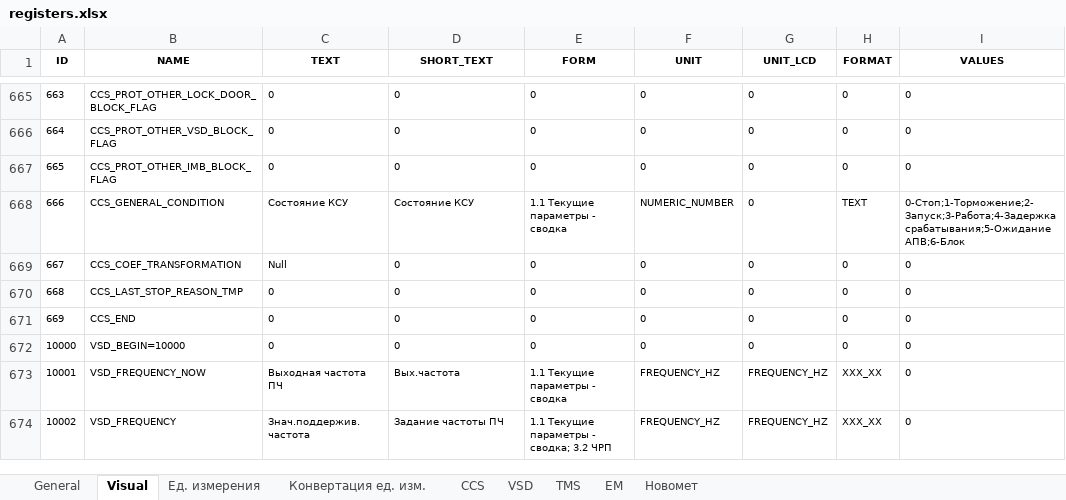
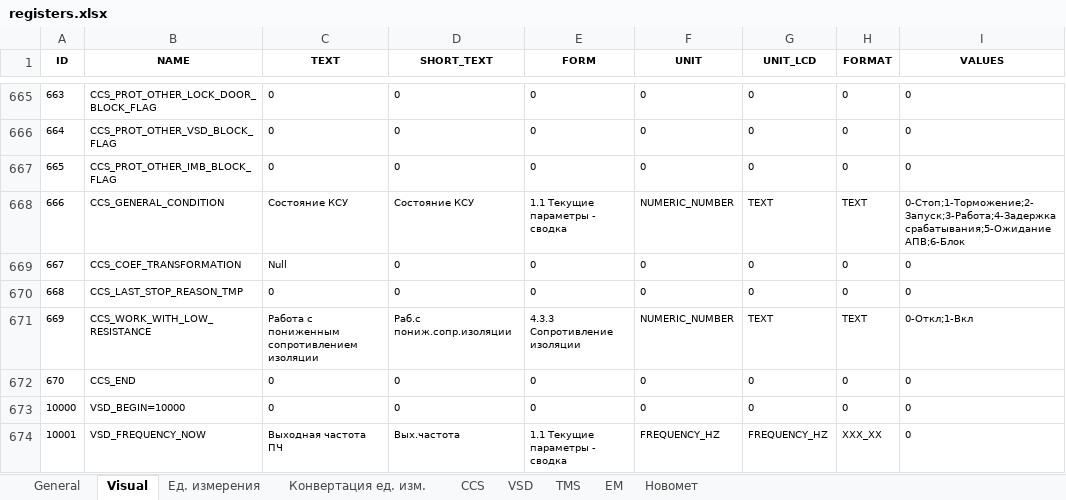
Before and after one commit to htoraby/STM32_Main, an Excel workbook: documentation/registers.xlsx, sheet Visual, drawn as a sheet; only a part is shown, gaps mark what is left out; the shorter side is filled out with more unchanged rows; values as stored, in another font and other column widths than the file's, no borders; addresses are those after the commit; the diff names each change by its address in the sheet, - before the commit and + after, or states it on an @@ line.

```diff
--- a/documentation/registers.xlsx (sheet Visual)
+++ b/documentation/registers.xlsx (sheet Visual)
-G668 (UNIT_LCD): 0
+G668 (UNIT_LCD): TEXT
+row 671: 669 | CCS_WORK_WITH_LOW_RESISTANCE | Работа с пониженным сопротивлением изоляции | Раб.с пониж.сопр.изоляции | 4.3.3 Сопротивление изоляции | NUMERIC_NUMBER | TEXT | TEXT | 0-Откл;1-Вкл
@@ column A (ID) renumbered in row 672 @@
```
Also changed, not shown: sheet General, sheet CCS, formulas that keep their value, 7 other files.
